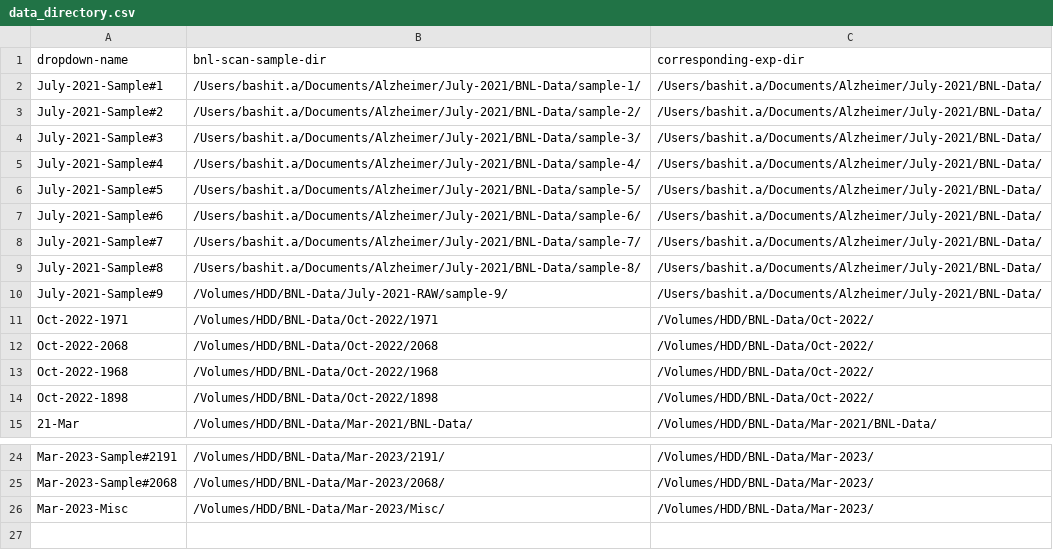
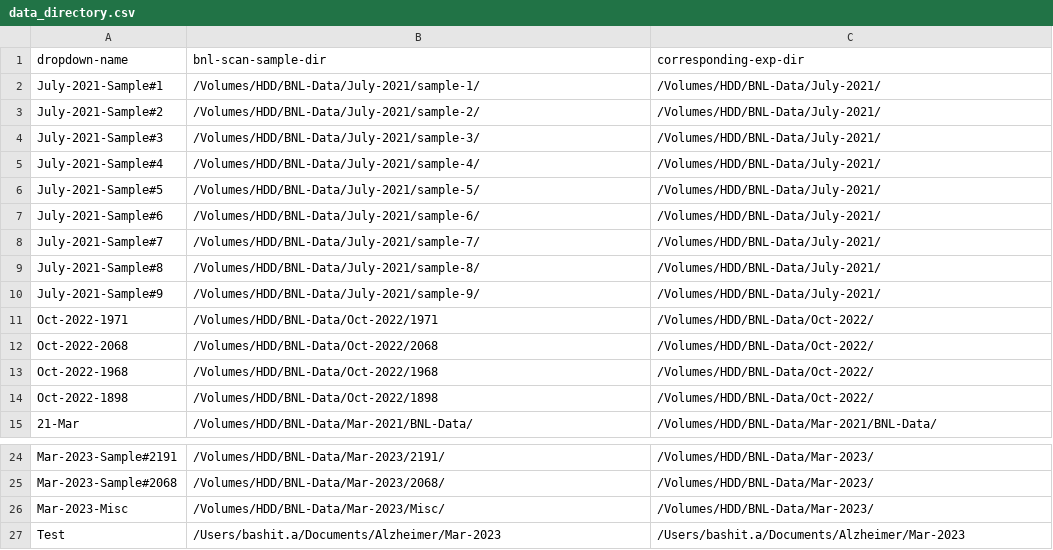
Before and after one commit to eeedinar/Alzheimers, a CSV file: data_directory.csv, drawn as a sheet; only a part is shown, gaps mark what is left out.

```diff
--- a/data_directory.csv
+++ b/data_directory.csv
@@ -1,11 +1,11 @@
 dropdown-name,bnl-scan-sample-dir,corresponding-exp-dir
-July-2021-Sample#1,/Users/bashit.a/Documents/Alzheimer/July-2021/BNL-Data/sample-1/,/Users/bashit.a/Documents/Alzheimer/July-2021/BNL-Data/
-July-2021-Sample#2,/Users/bashit.a/Documents/Alzheimer/July-2021/BNL-Data/sample-2/,/Users/bashit.a/Documents/Alzheimer/July-2021/BNL-Data/
-July-2021-Sample#3,/Users/bashit.a/Documents/Alzheimer/July-2021/BNL-Data/sample-3/,/Users/bashit.a/Documents/Alzheimer/July-2021/BNL-Data/
-July-2021-Sample#4,/Users/bashit.a/Documents/Alzheimer/July-2021/BNL-Data/sample-4/,/Users/bashit.a/Documents/Alzheimer/July-2021/BNL-Data/
-July-2021-Sample#5,/Users/bashit.a/Documents/Alzheimer/July-2021/BNL-Data/sample-5/,/Users/bashit.a/Documents/Alzheimer/July-2021/BNL-Data/
-July-2021-Sample#6,/Users/bashit.a/Documents/Alzheimer/July-2021/BNL-Data/sample-6/,/Users/bashit.a/Documents/Alzheimer/July-2021/BNL-Data/
-July-2021-Sample#7,/Users/bashit.a/Documents/Alzheimer/July-2021/BNL-Data/sample-7/,/Users/bashit.a/Documents/Alzheimer/July-2021/BNL-Data/
-July-2021-Sample#8,/Users/bashit.a/Documents/Alzheimer/July-2021/BNL-Data/sample-8/,/Users/bashit.a/Documents/Alzheimer/July-2021/BNL-Data/
-July-2021-Sample#9,/Volumes/HDD/BNL-Data/July-2021-RAW/sample-9/,/Users/bashit.a/Documents/Alzheimer/July-2021/BNL-Data/
+July-2021-Sample#1,/Volumes/HDD/BNL-Data/July-2021/sample-1/,/Volumes/HDD/BNL-Data/July-2021/
+July-2021-Sample#2,/Volumes/HDD/BNL-Data/July-2021/sample-2/,/Volumes/HDD/BNL-Data/July-2021/
+July-2021-Sample#3,/Volumes/HDD/BNL-Data/July-2021/sample-3/,/Volumes/HDD/BNL-Data/July-2021/
+July-2021-Sample#4,/Volumes/HDD/BNL-Data/July-2021/sample-4/,/Volumes/HDD/BNL-Data/July-2021/
+July-2021-Sample#5,/Volumes/HDD/BNL-Data/July-2021/sample-5/,/Volumes/HDD/BNL-Data/July-2021/
+July-2021-Sample#6,/Volumes/HDD/BNL-Data/July-2021/sample-6/,/Volumes/HDD/BNL-Data/July-2021/
+July-2021-Sample#7,/Volumes/HDD/BNL-Data/July-2021/sample-7/,/Volumes/HDD/BNL-Data/July-2021/
+July-2021-Sample#8,/Volumes/HDD/BNL-Data/July-2021/sample-8/,/Volumes/HDD/BNL-Data/July-2021/
+July-2021-Sample#9,/Volumes/HDD/BNL-Data/July-2021/sample-9/,/Volumes/HDD/BNL-Data/July-2021/
 Oct-2022-1971,/Volumes/HDD/BNL-Data/Oct-2022/1971,/Volumes/HDD/BNL-Data/Oct-2022/
@@ -26 +26,2 @@ Mar-2023-Sample#2068,/Volumes/HDD/BNL-Data/Mar-2023/2068/,/Volumes/HDD/BNL-Data/
 Mar-2023-Misc,/Volumes/HDD/BNL-Data/Mar-2023/Misc/,/Volumes/HDD/BNL-Data/Mar-2023/
+Test,/Users/bashit.a/Documents/Alzheimer/Mar-2023,/Users/bashit.a/Documents/Alzheimer/Mar-2023
```
Also changed, not shown: 4 other files.
